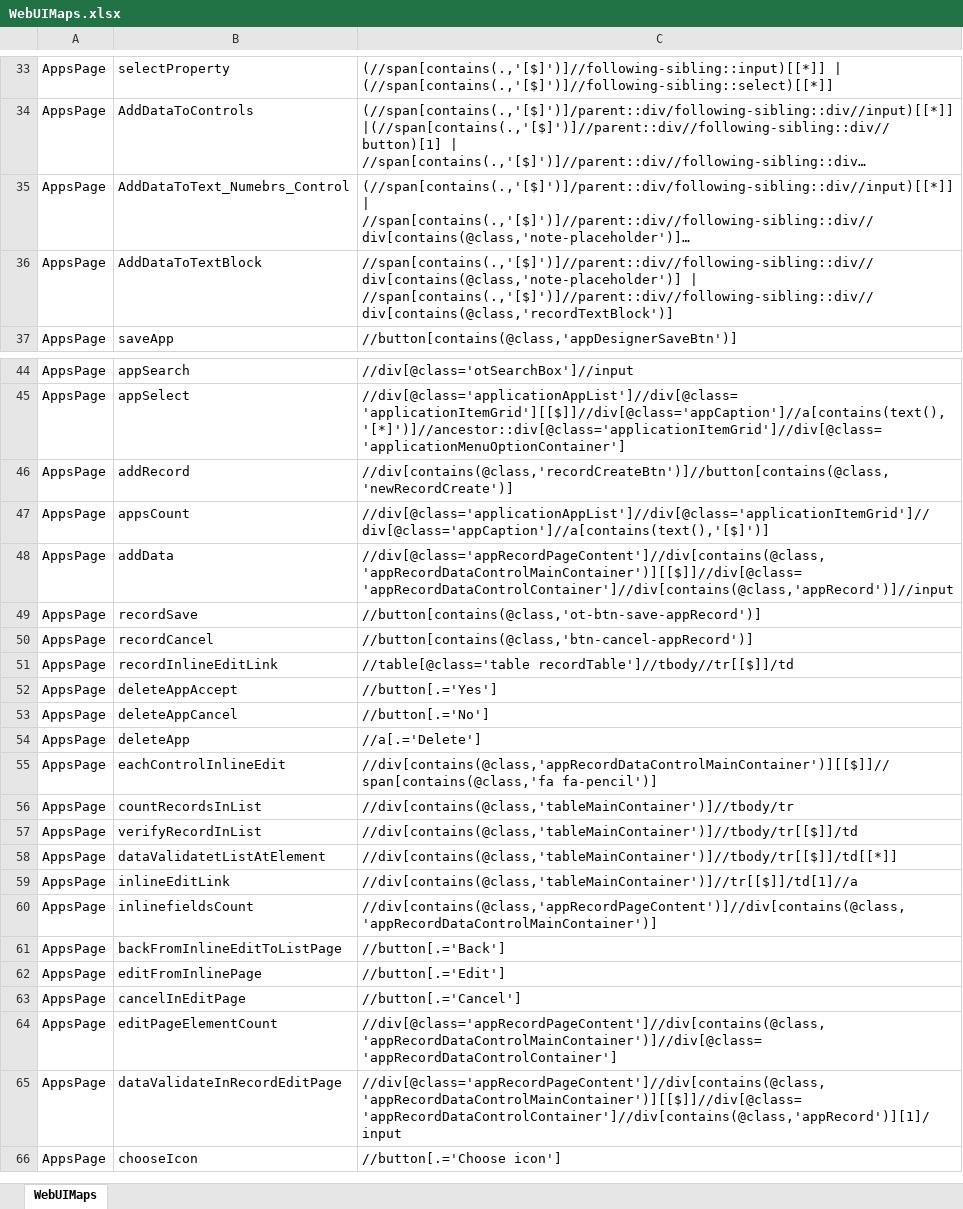
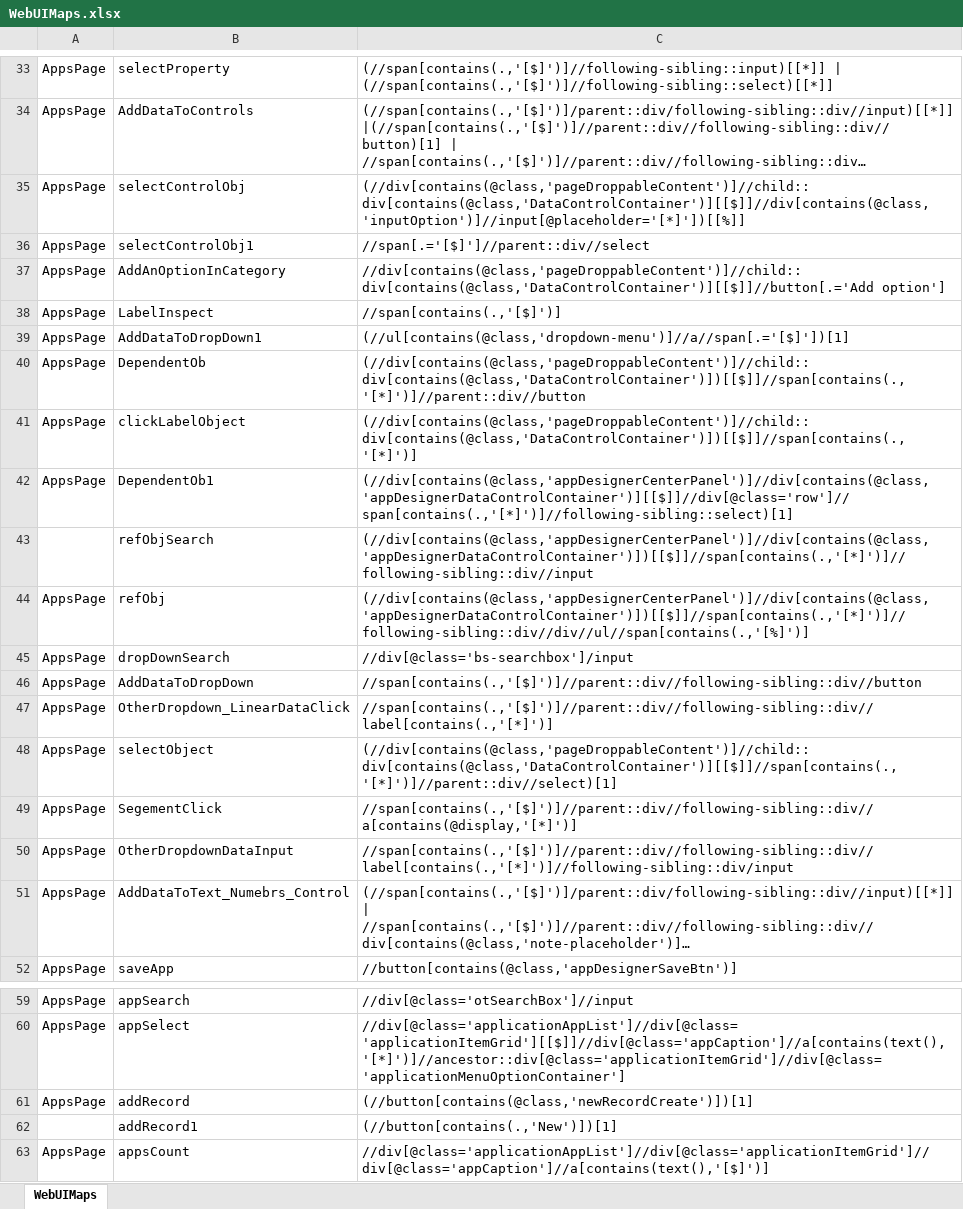
Before and after one commit to VivekReddy221/V2, an Excel workbook: WIXWAVITYPROJECT/WebUIMaps.xlsx, sheet WebUIMaps, drawn as a sheet; only a part is shown, gaps mark what is left out; the shorter side is filled out with more unchanged rows; long unchanged cells end in …; values as stored, in another font and other column widths than the file's, no borders; removed rows and columns are numbered as before the commit, all else as after; the diff names each change by its address in the sheet, - before the commit and + after, or states it on an @@ line.

```diff
--- a/WIXWAVITYPROJECT/WebUIMaps.xlsx (sheet WebUIMaps)
+++ b/WIXWAVITYPROJECT/WebUIMaps.xlsx (sheet WebUIMaps)
+row 35: AppsPage | selectControlObj | (//div[contains(@class,'pageDroppableContent')]//child::div[contains(@class,'DataControlContainer')][[$]]//div[contains(@class,'inputOption')]//input[@placeholder='[*]'])[[%]]
+row 36: AppsPage | selectControlObj1 | //span[.='[$]']//parent::div//select
+row 37: AppsPage | AddAnOptionInCategory | //div[contains(@class,'pageDroppableContent')]//child::div[contains(@class,'DataControlContainer')][[$]]//button[.='Add option']
+row 38: AppsPage | LabelInspect | //span[contains(.,'[$]')]
+row 39: AppsPage | AddDataToDropDown1 | (//ul[contains(@class,'dropdown-menu')]//a//span[.='[$]'])[1]
+row 40: AppsPage | DependentOb | (//div[contains(@class,'pageDroppableContent')]//child::div[contains(@class,'DataControlContainer')])[[$]]//span[contains(.,'[*]')]//parent::div//button
+row 41: AppsPage | clickLabelObject | (//div[contains(@class,'pageDroppableContent')]//child::div[contains(@class,'DataControlContainer')])[[$]]//span[contains(.,'[*]')]
+row 42: AppsPage | DependentOb1 | (//div[contains(@class,'appDesignerCenterPanel')]//div[contains(@class,'appDesignerDataControlContainer')][[$]]//div[@class='row']//span[contains(.,'[*]')]//following-sibling::select)[1]
+row 43:  | refObjSearch | (//div[contains(@class,'appDesignerCenterPanel')]//div[contains(@class,'appDesignerDataControlContainer')])[[$]]//span[contains(.,'[*]')]//following-sibling::div//input
+row 44: AppsPage | refObj | (//div[contains(@class,'appDesignerCenterPanel')]//div[contains(@class,'appDesignerDataControlContainer')])[[$]]//span[contains(.,'[*]')]//following-sibling::div//div//ul//span[contains(.,'[%]')]
+row 45: AppsPage | dropDownSearch | //div[@class='bs-searchbox']/input
+row 46: AppsPage | AddDataToDropDown | //span[contains(.,'[$]')]//parent::div//following-sibling::div//button
+row 47: AppsPage | OtherDropdown_LinearDataClick | //span[contains(.,'[$]')]//parent::div//following-sibling::div//label[contains(.,'[*]')]
+row 48: AppsPage | selectObject | (//div[contains(@class,'pageDroppableContent')]//child::div[contains(@class,'DataControlContainer')][[$]]//span[contains(.,'[*]')]//parent::div//select)[1]
+row 49: AppsPage | SegementClick | //span[contains(.,'[$]')]//parent::div//following-sibling::div//a[contains(@display,'[*]')]
+row 50: AppsPage | OtherDropdownDataInput | //span[contains(.,'[$]')]//parent::div//following-sibling::div//label[contains(.,'[*]')]//following-sibling::div/input
-row 36: AppsPage | AddDataToTextBlock | //span[contains(.,'[$]')]//parent::div//following-sibling::div//div[contains(@class,'note-placeholder')] | //span[contains(.,'[$]')]//parent::div//following-sibling::div//div[contains(@class,'recordTextBlock')]
-C61: //div[contains(@class,'recordCreateBtn')]//button[contains(@class,'newRecordCreate')]
+C61: (//button[contains(@class,'newRecordCreate')])[1]
+row 62:  | addRecord1 | (//button[contains(.,'New')])[1]
```
Also changed, not shown: WIXWAVITYPROJECT/TestData.xlsx, 35 other files.
